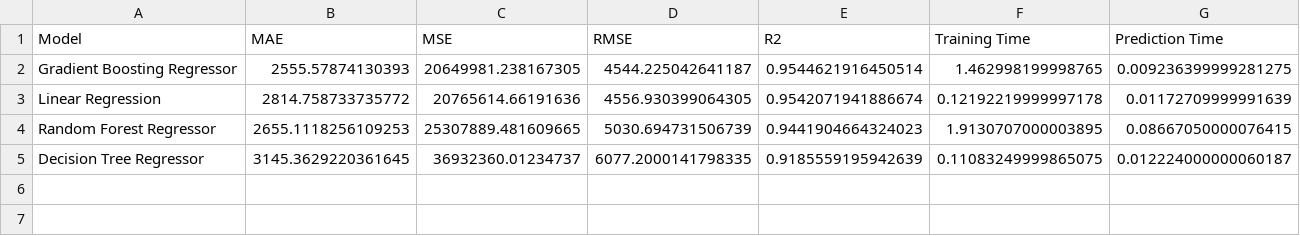
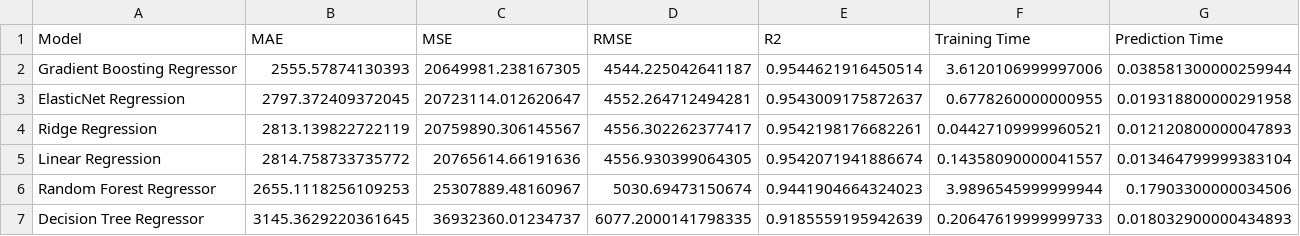
Before and after one commit to abhishekkksharma/FinSight, a CSV file: outputs/model_comparison.csv, drawn as a sheet.

Commit message:
add frontend and change model

```diff
--- a/outputs/model_comparison.csv
+++ b/outputs/model_comparison.csv
@@ -1,5 +1,7 @@
 Model,MAE,MSE,RMSE,R2,Training Time,Prediction Time
-Gradient Boosting Regressor,2555.57874130393,20649981.238167305,4544.225042641187,0.9544621916450514,1.462998199998765,0.009236399999281275
-Linear Regression,2814.758733735772,20765614.66191636,4556.930399064305,0.9542071941886674,0.12192219999997178,0.01172709999991639
-Random Forest Regressor,2655.1118256109253,25307889.481609665,5030.694731506739,0.9441904664324023,1.9130707000003895,0.08667050000076415
-Decision Tree Regressor,3145.3629220361645,36932360.01234737,6077.2000141798335,0.9185559195942639,0.11083249999865075,0.012224000000060187
+Gradient Boosting Regressor,2555.57874130393,20649981.238167305,4544.225042641187,0.9544621916450514,3.6120106999997006,0.038581300000259944
+ElasticNet Regression,2797.372409372045,20723114.012620647,4552.264712494281,0.9543009175872637,0.6778260000000955,0.019318800000291958
+Ridge Regression,2813.139822722119,20759890.306145567,4556.302262377417,0.9542198176682261,0.04427109999960521,0.012120800000047893
+Linear Regression,2814.758733735772,20765614.66191636,4556.930399064305,0.9542071941886674,0.14358090000041557,0.013464799999383104
+Random Forest Regressor,2655.1118256109253,25307889.48160967,5030.69473150674,0.9441904664324023,3.9896545999999944,0.17903300000034506
+Decision Tree Regressor,3145.3629220361645,36932360.01234737,6077.2000141798335,0.9185559195942639,0.20647619999999733,0.018032900000434893
```
Also changed, not shown: 32 other files.
